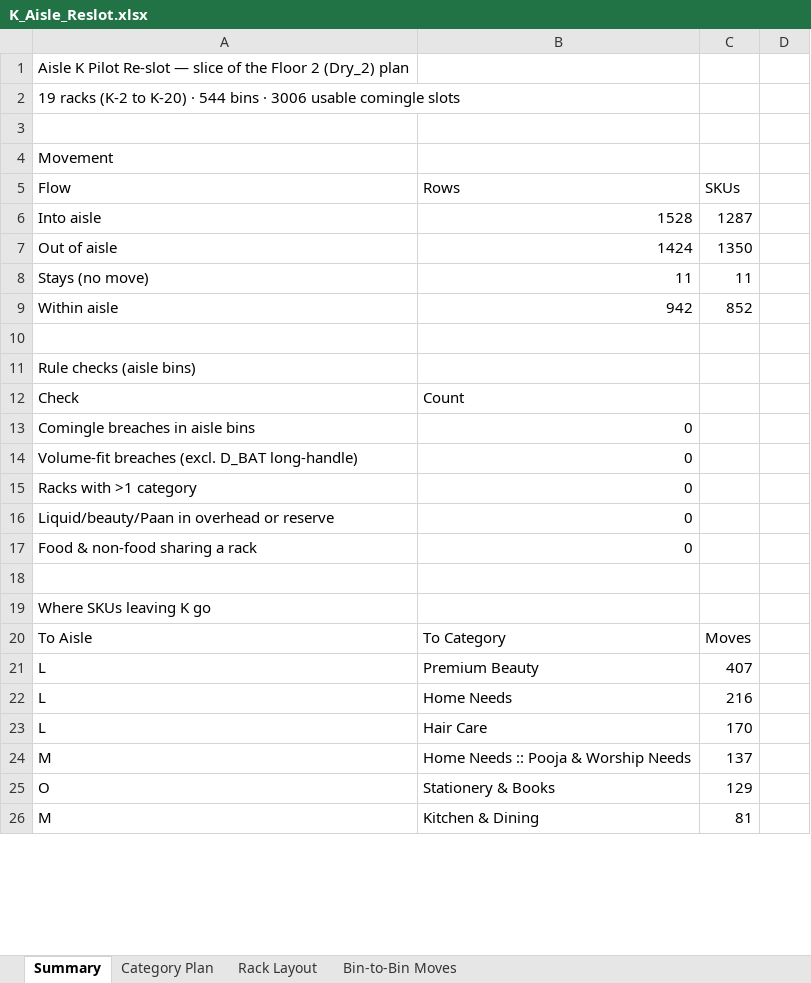
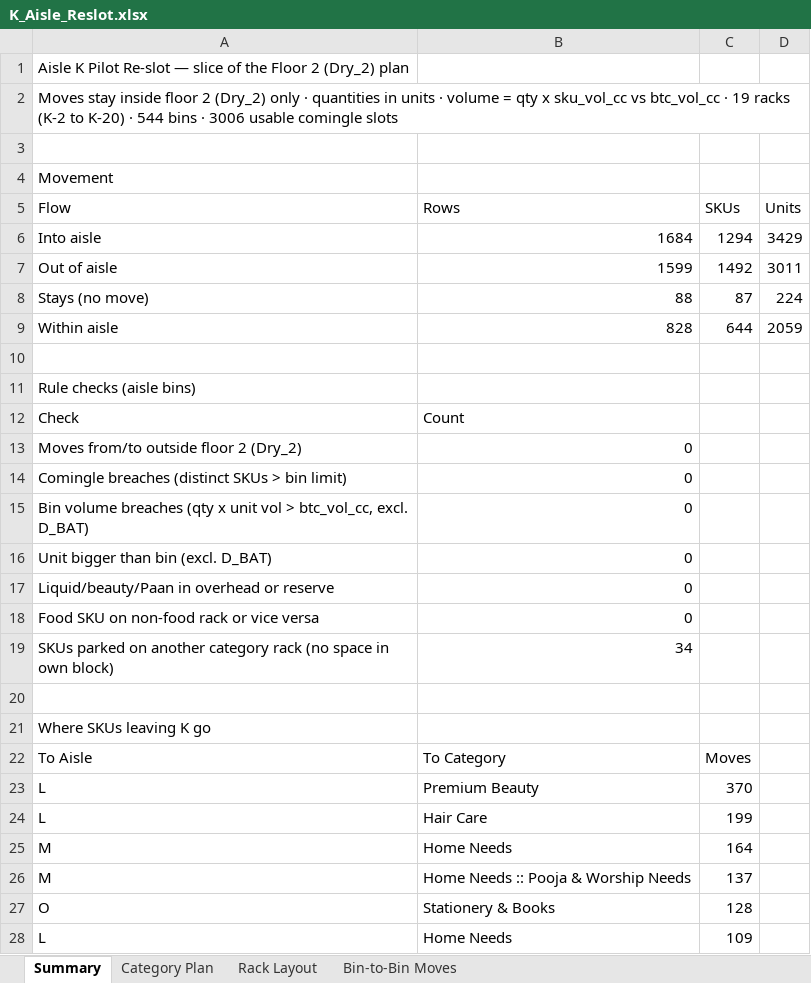
Before and after one commit to vageesh-devrath/sum-of-positive-integers-using-function-recursion, an Excel workbook: K_Aisle_Reslot.xlsx, sheet Summary, drawn as a sheet; only a part is shown; values as stored, in another font and other column widths than the file's, no cell formats; removed rows and columns are numbered as before the commit, all else as after; the diff covers the shown part only; the diff names each change by its address in the sheet, - before the commit and + after, or states it on an @@ line.

```diff
--- a/K_Aisle_Reslot.xlsx (sheet Summary)
+++ b/K_Aisle_Reslot.xlsx (sheet Summary)
-A2 (Flow): 19 racks…
+A2 (Flow): Moves stay inside floor 2 (Dry_2) only · quantities in units · volume = qty x sku_vol_cc vs btc_vol_cc · 19 racks…
-D5: (empty)
+D5: Units
-row 6: Into aisle | 1528 | 1287
-row 7: Out of aisle | 1424 | 1350
-row 8: Stays (no move) | 11 | 11
-row 9: Within aisle | 942 | 852
+row 6: Into aisle | 1684 | 1294 | 3429
+row 7: Out of aisle | 1599 | 1492 | 3011
+row 8: Stays (no move) | 88 | 87 | 224
+row 9: Within aisle | 828 | 644 | 2059
+row 13: Moves from/to outside floor 2 (Dry_2) | 0
-A14 (Flow): Comingle breaches in aisle bins
+A14 (Flow): Comingle breaches (distinct SKUs > bin limit)
-A15 (Flow): Volume-fit breaches (excl. D_BAT long-handle)
+A15 (Flow): Bin volume breaches (qty x unit vol > btc_vol_cc, excl. D_BAT)
-A16 (Flow): Racks with >1 category
+A16 (Flow): Unit bigger than bin (excl. D_BAT)
-A18 (Flow): Food & non-food sharing a rack
+A18 (Flow): Food SKU on non-food rack or vice versa
+row 19: SKUs parked on another category rack (no space in own block) | 34
-C23 (SKUs): 407
+C23 (SKUs): 370
-row 22: L | Home Needs | 216
-C24 (SKUs): 170
+C24 (SKUs): 199
+row 25: M | Home Needs | 164
-C27 (SKUs): 129
+C27 (SKUs): 128
-row 26: M | Kitchen & Dining | 81
+row 28: L | Home Needs | 109
```
Also changed, not shown: 14 added rows, 9 removed rows and 8 edited cells elsewhere in this sheet, sheet Bin-to-Bin Moves, sheet Rack Layout, sheet Category Plan, cell formats, 4 other files.
